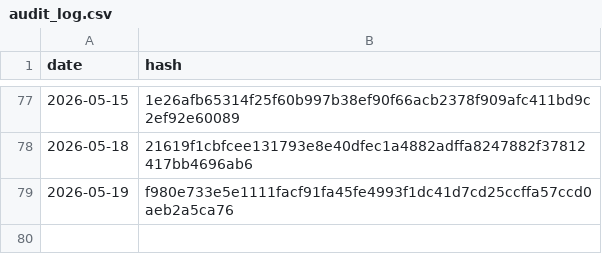
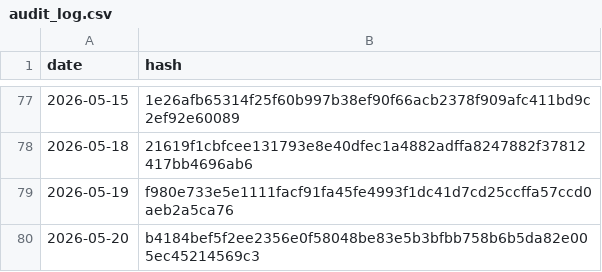
Before and after one commit to BibhaCoder/AAPIS-Audit-Log, a CSV file: audit_log.csv, drawn as a sheet; only a part is shown, gaps mark what is left out; the diff names each change by its address in the sheet, - before the commit and + after, or states it on an @@ line.

Commit message:
Public Audit Update 2026-05-20

```diff
--- a/audit_log.csv
+++ b/audit_log.csv
+row 80: 2026-05-20 | b4184bef5f2ee2356e0f58048be83e5b3bfbb758b6b5da82e005ec45214569c3
```
